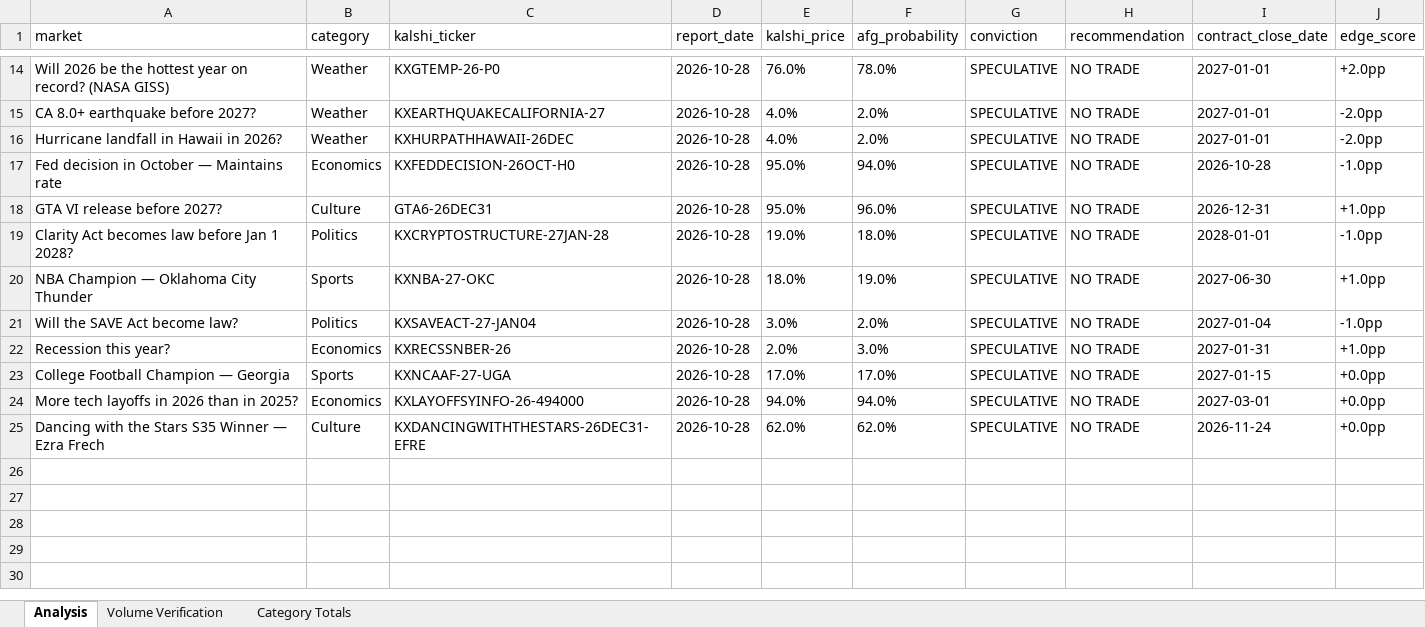
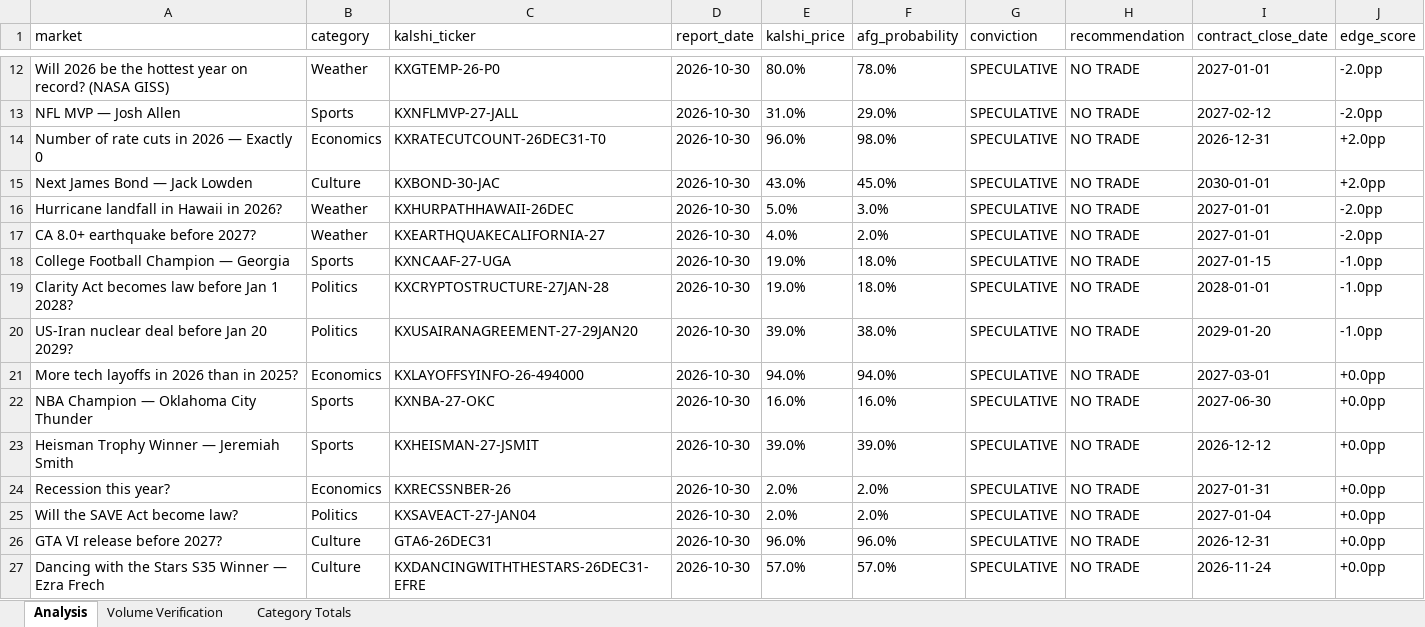
Before and after one commit to scowlfaceq02/afg-scorecard, an Excel workbook: data/final_report.xlsx, sheet Analysis, drawn as a sheet; only a part is shown, gaps mark what is left out; values as stored, in another font and other column widths than the file's, no borders; removed rows and columns are numbered as before the commit, all else as after; the diff covers the shown part only; the diff names each change by its address in the sheet, - before the commit and + after, or states it on an @@ line.

Commit message:
cycle update <date>

```diff
--- a/data/final_report.xlsx (sheet Analysis)
+++ b/data/final_report.xlsx (sheet Analysis)
-D12 (report_date): 2026-10-28
+D12 (report_date): 2026-10-30
-E12 (kalshi_price): 76.0%
+E12 (kalshi_price): 80.0%
-J12 (edge_score): +2.0pp
+J12 (edge_score): -2.0pp
+row 13: NFL MVP — Josh Allen | Sports | KXNFLMVP-27-JALL | 2026-10-30 | 31.0% | 29.0% | SPECULATIVE | NO TRADE | 2027-02-12 | -2.0pp
+row 14: Number of rate cuts in 2026 — Exactly 0 | Economics | KXRATECUTCOUNT-26DEC31-T0 | 2026-10-30 | 96.0% | 98.0% | SPECULATIVE | NO TRADE | 2026-12-31 | +2.0pp
+row 15: Next James Bond — Jack Lowden | Culture | KXBOND-30-JAC | 2026-10-30 | 43.0% | 45.0% | SPECULATIVE | NO TRADE | 2030-01-01 | +2.0pp
+row 16: Hurricane landfall in Hawaii in 2026? | Weather | KXHURPATHHAWAII-26DEC | 2026-10-30 | 5.0% | 3.0% | SPECULATIVE | NO TRADE | 2027-01-01 | -2.0pp
-D17 (report_date): 2026-10-28
+D17 (report_date): 2026-10-30
-row 16: Hurricane landfall in Hawaii in 2026? | Weather | KXHURPATHHAWAII-26DEC | 2026-10-28 | 4.0% | 2.0% | SPECULATIVE | NO TRADE | 2027-01-01 | -2.0pp
-row 17: Fed decision in October — Maintains rate | Economics | KXFEDDECISION-26OCT-H0 | 2026-10-28 | 95.0% | 94.0% | SPECULATIVE | NO TRADE | 2026-10-28 | -1.0pp
-row 18: GTA VI release before 2027? | Culture | GTA6-26DEC31 | 2026-10-28 | 95.0% | 96.0% | SPECULATIVE | NO TRADE | 2026-12-31 | +1.0pp
+row 18: College Football Champion — Georgia | Sports | KXNCAAF-27-UGA | 2026-10-30 | 19.0% | 18.0% | SPECULATIVE | NO TRADE | 2027-01-15 | -1.0pp
-D19 (report_date): 2026-10-28
+D19 (report_date): 2026-10-30
+row 20: US-Iran nuclear deal before Jan 20 2029? | Politics | KXUSAIRANAGREEMENT-27-29JAN20 | 2026-10-30 | 39.0% | 38.0% | SPECULATIVE | NO TRADE | 2029-01-20 | -1.0pp
+row 21: More tech layoffs in 2026 than in 2025? | Economics | KXLAYOFFSYINFO-26-494000 | 2026-10-30 | 94.0% | 94.0% | SPECULATIVE | NO TRADE | 2027-03-01 | +0.0pp
-D22 (report_date): 2026-10-28
+D22 (report_date): 2026-10-30
-E22 (kalshi_price): 18.0%
+E22 (kalshi_price): 16.0%
-F22 (afg_probability): 19.0%
+F22 (afg_probability): 16.0%
-J22 (edge_score): +1.0pp
+J22 (edge_score): +0.0pp
-row 21: Will the SAVE Act become law? | Politics | KXSAVEACT-27-JAN04 | 2026-10-28 | 3.0% | 2.0% | SPECULATIVE | NO TRADE | 2027-01-04 | -1.0pp
+row 23: Heisman Trophy Winner — Jeremiah Smith | Sports | KXHEISMAN-27-JSMIT | 2026-10-30 | 39.0% | 39.0% | SPECULATIVE | NO TRADE | 2026-12-12 | +0.0pp
-D24 (report_date): 2026-10-28
+D24 (report_date): 2026-10-30
-F24 (afg_probability): 3.0%
+F24 (afg_probability): 2.0%
-J24 (edge_score): +1.0pp
+J24 (edge_score): +0.0pp
-row 23: College Football Champion — Georgia | Sports | KXNCAAF-27-UGA | 2026-10-28 | 17.0% | 17.0% | SPECULATIVE | NO TRADE | 2027-01-15 | +0.0pp
-row 24: More tech layoffs in 2026 than in 2025? | Economics | KXLAYOFFSYINFO-26-494000 | 2026-10-28 | 94.0% | 94.0% | SPECULATIVE | NO TRADE | 2027-03-01 | +0.0pp
+row 25: Will the SAVE Act become law? | Politics | KXSAVEACT-27-JAN04 | 2026-10-30 | 2.0% | 2.0% | SPECULATIVE | NO TRADE | 2027-01-04 | +0.0pp
+row 26: GTA VI release before 2027? | Culture | GTA6-26DEC31 | 2026-10-30 | 96.0% | 96.0% | SPECULATIVE | NO TRADE | 2026-12-31 | +0.0pp
-D27 (report_date): 2026-10-28
+D27 (report_date): 2026-10-30
-E27 (kalshi_price): 62.0%
+E27 (kalshi_price): 57.0%
-F27 (afg_probability): 62.0%
+F27 (afg_probability): 57.0%
```
Also changed, not shown: 4 added rows, 6 removed rows and 22 edited cells elsewhere in this sheet, 8 other files.
